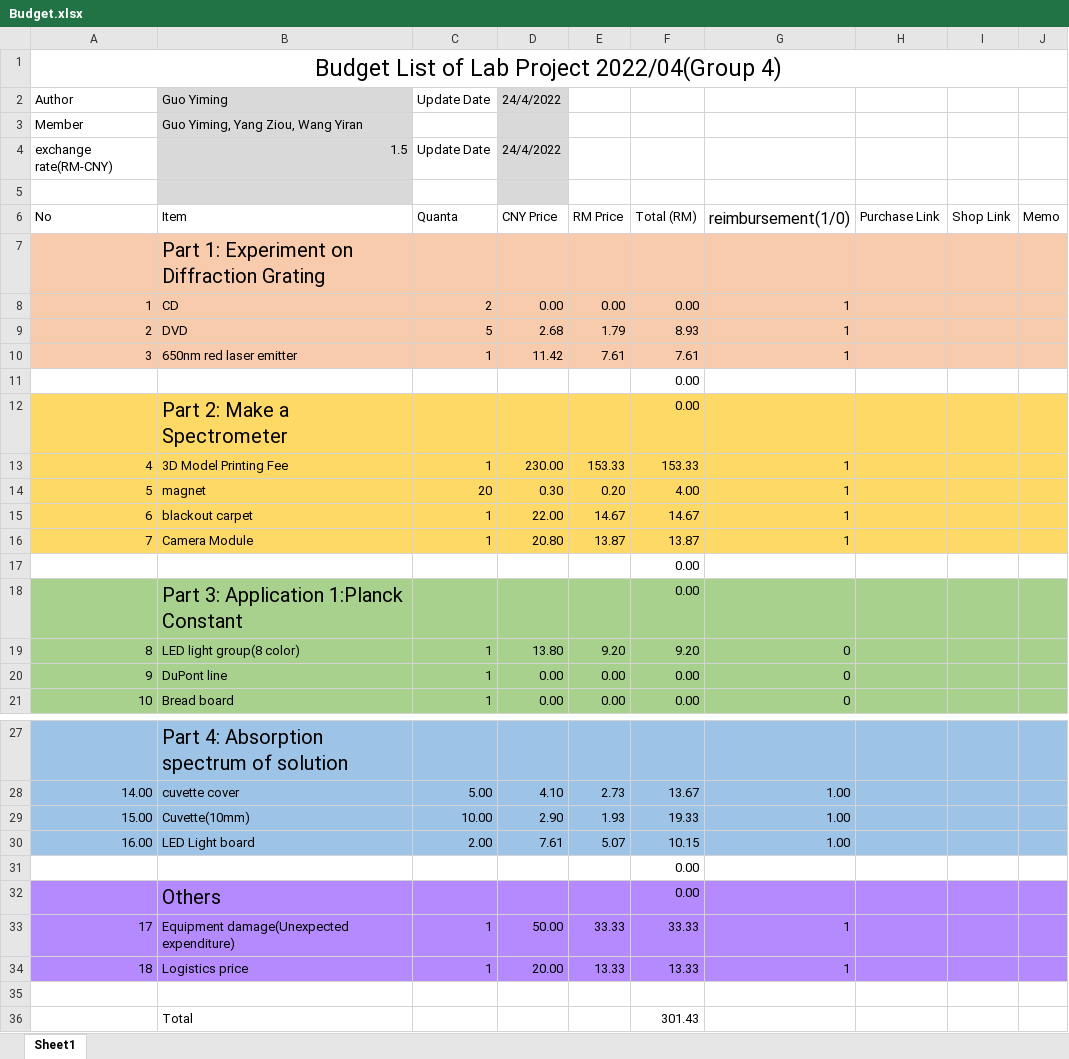
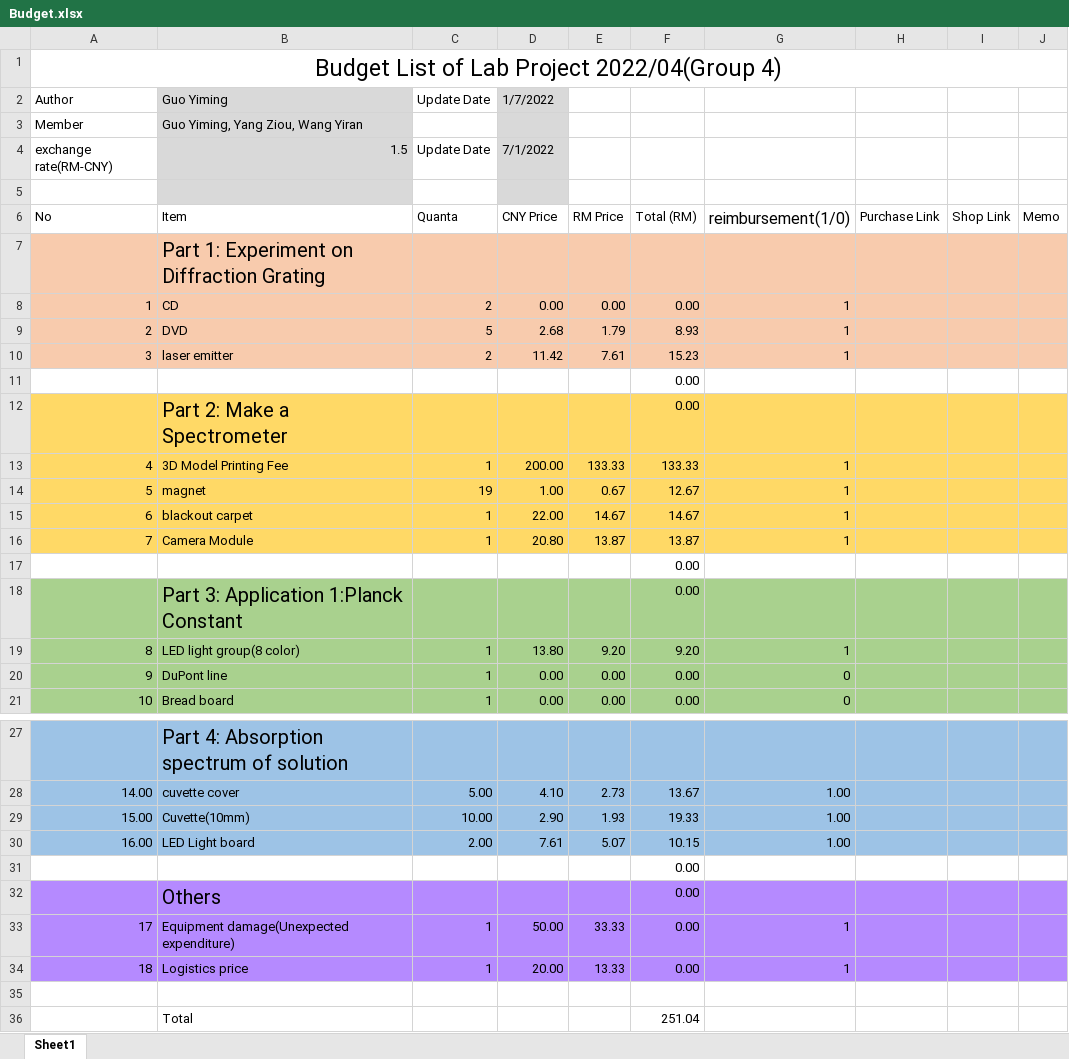
Before and after one commit to ymguo-phy/Lab_IV_Spectrometer, an Excel workbook: Plan/Budget.xlsx, sheet Sheet1, drawn as a sheet; only a part is shown, gaps mark what is left out; values as stored, in another font and other column widths than the file's, no borders; charts and pictures not drawn; the diff names each change by its address in the sheet, - before the commit and + after, or states it on an @@ line.

```diff
--- a/Plan/Budget.xlsx (sheet Sheet1)
+++ b/Plan/Budget.xlsx (sheet Sheet1)
-D2 (CNY Price): 24/4/2022
+D2 (CNY Price): 1/7/2022
-D4 (CNY Price): 24/4/2022
+D4 (CNY Price): 7/1/2022
-B10 (Item): 650nm red laser emitter
+B10 (Item): laser emitter
-C10 (Quanta): 1
+C10 (Quanta): 2
-F10 (Total (RM)): 7.61
+F10 (Total (RM)): 15.23
-D13 (CNY Price): 230.00
+D13 (CNY Price): 200.00
-E13 (RM Price): 153.33
+E13 (RM Price): 133.33
-F13 (Total (RM)): 153.33
+F13 (Total (RM)): 133.33
-C14 (Quanta): 20
+C14 (Quanta): 19
-D14 (CNY Price): 0.30
+D14 (CNY Price): 1.00
-E14 (RM Price): 0.20
+E14 (RM Price): 0.67
-F14 (Total (RM)): 4.00
+F14 (Total (RM)): 12.67
-G19 (reimbursement(1/0)): 0
+G19 (reimbursement(1/0)): 1
-F33 (Total (RM)): 33.33
+F33 (Total (RM)): 0.00
-F34 (Total (RM)): 13.33
+F34 (Total (RM)): 0.00
-F36 (Total (RM)): 301.43
+F36 (Total (RM)): 251.04
```
Also changed, not shown: charts or pictures, 14 other files.
